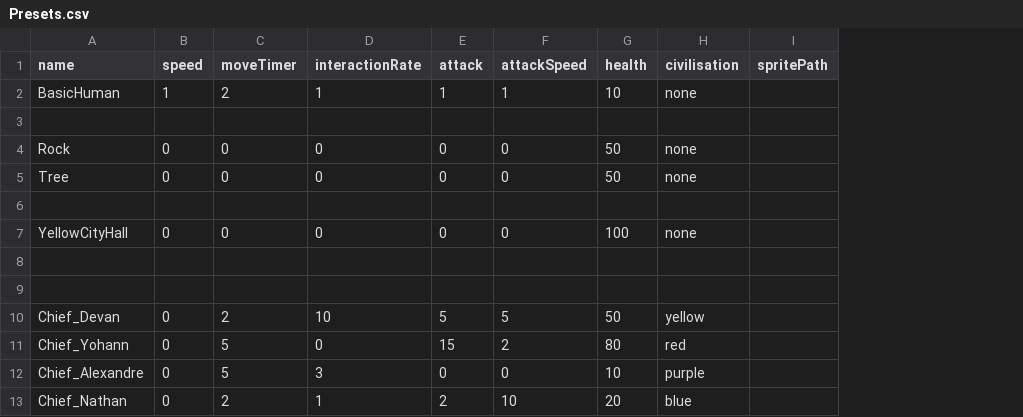
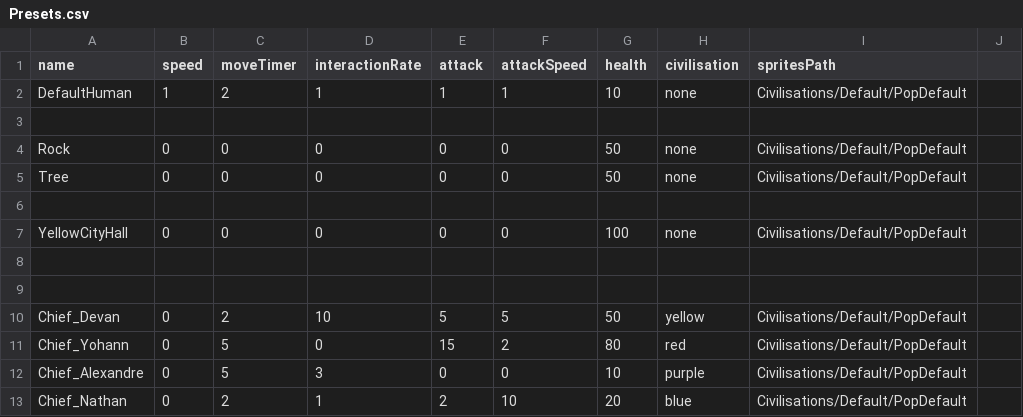
Before and after one commit to Maxime-juncker/HumanSI, a CSV file: Assets/Presets/Presets.csv, drawn as a sheet; only a part is shown; removed rows and columns are numbered as before the commit, all else as after; the diff names each change by its address in the sheet, - before the commit and + after, or states it on an @@ line.

Commit message:
nouveaux sprites

```diff
--- a/Assets/Presets/Presets.csv
+++ b/Assets/Presets/Presets.csv
-column I (spritePath), empty
+column I (spritesPath), rows 2-13: Civilisations/Default/PopDefault |  | Civilisations/Default/PopDefault | Civilisations/Default/PopDefault |  | Civilisations/Default/PopDefault |  |  | Civilisations/Default/PopDefault | Civilisations/Default/PopDefault | Civilisations/Default/PopDefault | Civilisations/Default/PopDefault
+column J, empty
-A2 (name): BasicHuman
+A2 (name): DefaultHuman
```
Also changed, not shown: 3 other files.
